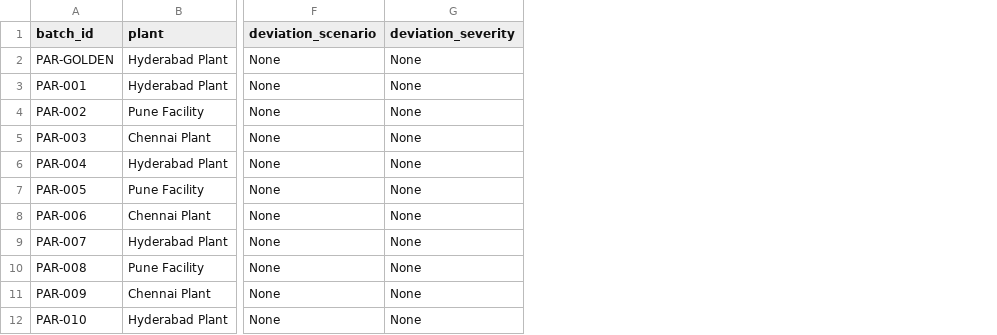
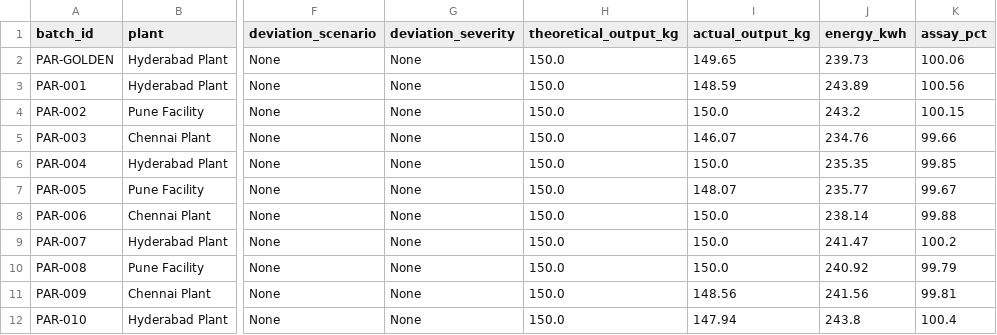
Before and after one commit to popcornapps/DigitalTwin, a CSV file: backend/data/paracetamol_batches.csv, drawn as a sheet; only a part is shown, gaps mark what is left out; the diff names each change by its address in the sheet, - before the commit and + after, or states it on an @@ line.

Commit message:
made golden batch page dym=namic and added kpis dynamically in the batch explorer and golden batch page

```diff
--- a/backend/data/paracetamol_batches.csv
+++ b/backend/data/paracetamol_batches.csv
+column H (theoretical_output_kg), rows 2-12: all 150.0
+column I (actual_output_kg), rows 2-12: 149.65 | 148.59 | 150.0 | 146.07 | 150.0 | 148.07 | 150.0 | 150.0 | 150.0 | 148.56 | 147.94
+column J (energy_kwh), rows 2-12: 239.73 | 243.89 | 243.2 | 234.76 | 235.35 | 235.77 | 238.14 | 241.47 | 240.92 | 241.56 | 243.8
+column K (assay_pct), rows 2-12: 100.06 | 100.56 | 100.15 | 99.66 | 99.85 | 99.67 | 99.88 | 100.2 | 99.79 | 99.81 | 100.4
```
Also changed, not shown: backend/data/paracetamol_batch_kpis.csv, 5 other files.
